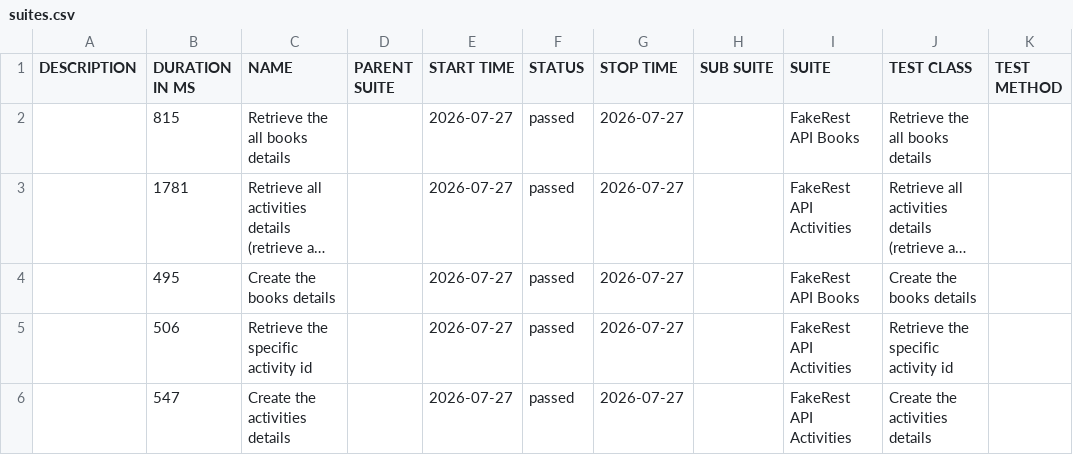
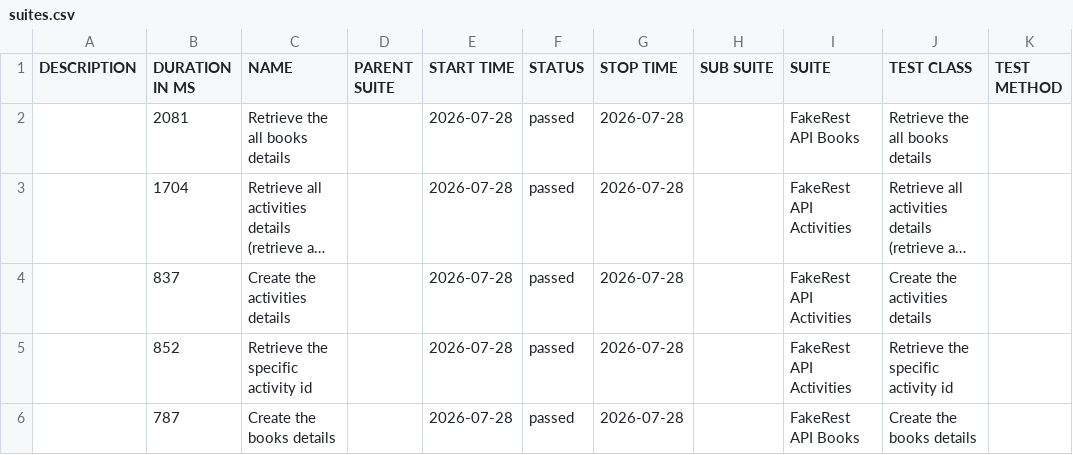
Before and after one commit to BalajiRamudu/API_Testing_Practice, a CSV file: data/suites.csv, drawn as a sheet; long unchanged cells end in …; removed rows and columns are numbered as before the commit, all else as after; the diff names each change by its address in the sheet, - before the commit and + after, or states it on an @@ line.

```diff
--- a/data/suites.csv
+++ b/data/suites.csv
-B2 (DURATION IN MS): 815
+B2 (DURATION IN MS): 2081
-E2:E3 (START TIME): 2026-07-27
+E2:E3 (START TIME): 2026-07-28
-G2:G3 (STOP TIME): 2026-07-27
+G2:G3 (STOP TIME): 2026-07-28
-B3 (DURATION IN MS): 1781
+B3 (DURATION IN MS): 1704
-row 4:  | 495 | Create the books details |  | 2026-07-27 | passed | 2026-07-27 |  | FakeRest API Books | Create the books details
-row 5:  | 506 | Retrieve the specific activity id |  | 2026-07-27 | passed | 2026-07-27 |  | FakeRest API Activities | Retrieve the specific activity id
-B4 (DURATION IN MS): 547
+B4 (DURATION IN MS): 837
-E4 (START TIME): 2026-07-27
+E4 (START TIME): 2026-07-28
-G4 (STOP TIME): 2026-07-27
+G4 (STOP TIME): 2026-07-28
+row 5:  | 852 | Retrieve the specific activity id |  | 2026-07-28 | passed | 2026-07-28 |  | FakeRest API Activities | Retrieve the specific activity id
+row 6:  | 787 | Create the books details |  | 2026-07-28 | passed | 2026-07-28 |  | FakeRest API Books | Create the books details
```
Also changed, not shown: data/behaviors.csv, 24 other files.
